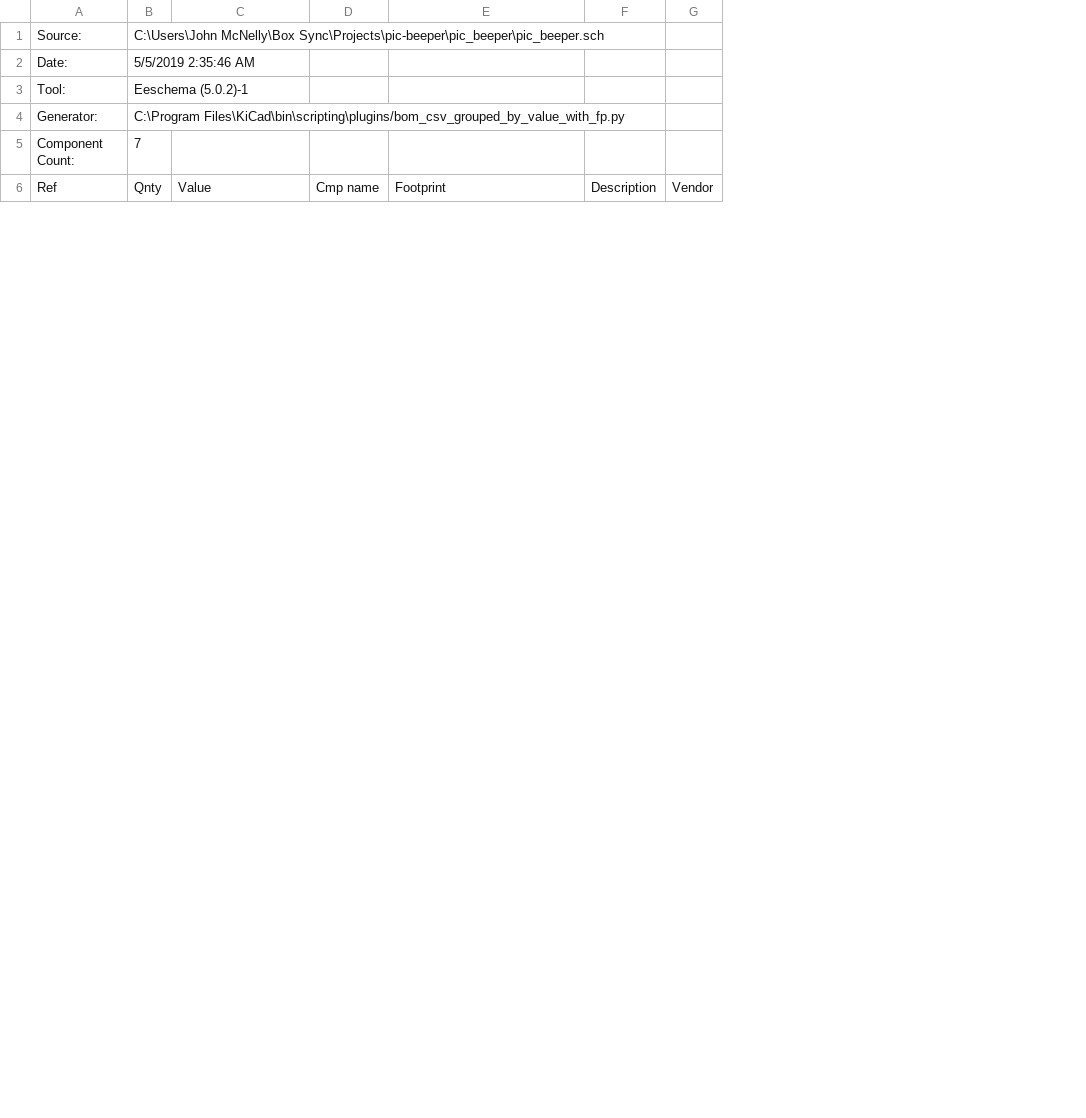
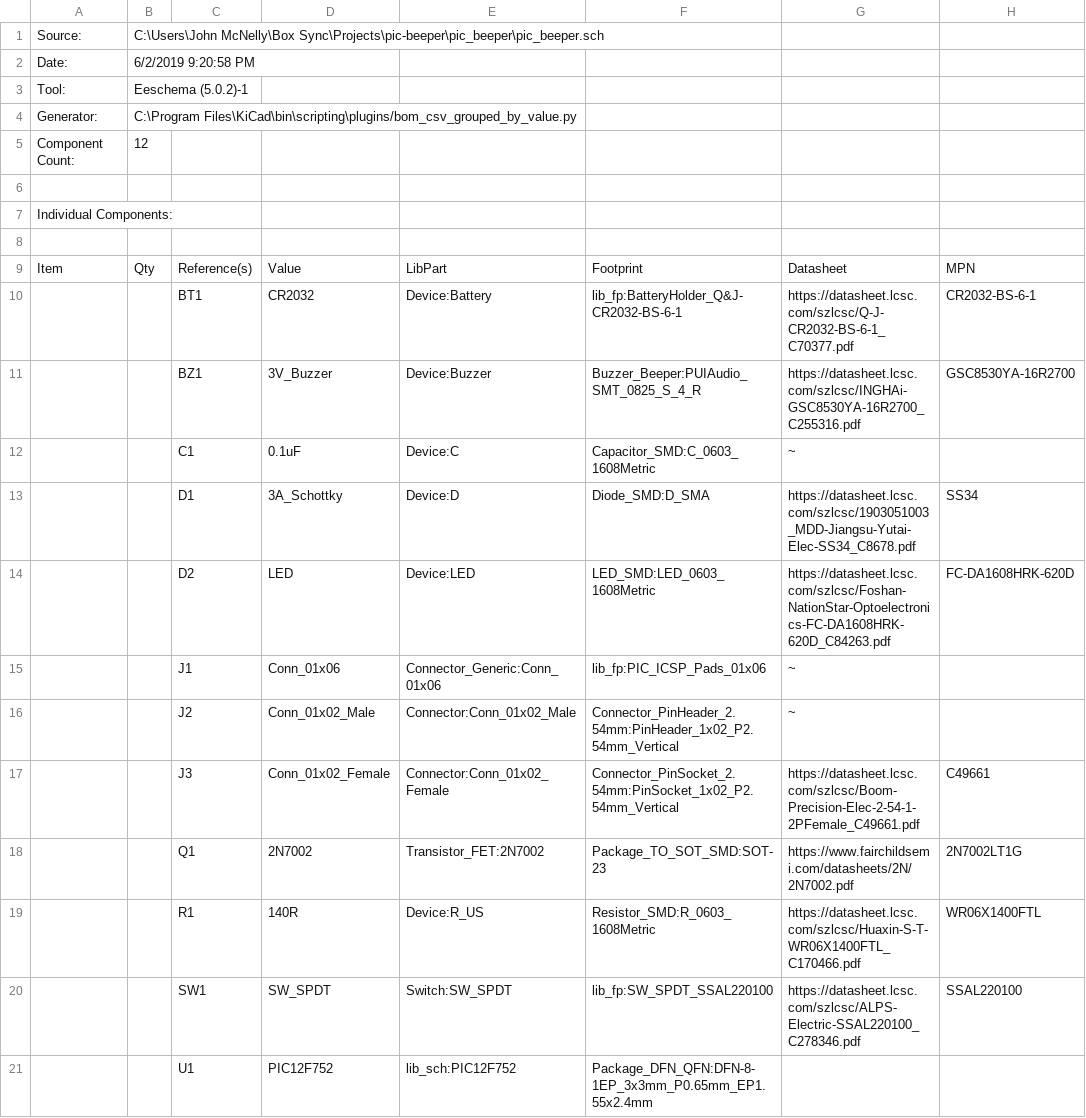
Before and after one commit to CoolNamesAllTaken/pic-beeper, a CSV file: pic_beeper/bom/pic_beeper.csv, drawn as a sheet; only a part is shown; removed rows and columns are numbered as before the commit, all else as after; the diff covers the shown part only; the diff names each change by its address in the sheet, - before the commit and + after, or states it on an @@ line.

```diff
--- a/pic_beeper/bom/pic_beeper.csv
+++ b/pic_beeper/bom/pic_beeper.csv
+column C, row 9: Reference(s)
-column D, row 6: Cmp name
+column E, row 9: LibPart
-column F, row 6: Description
-column G, row 6: Vendor
+column G, row 9: Datasheet
+column H, row 9: MPN
-B2: 5/5/2019 2:35:46 AM
+B2: 6/2/2019 9:20:58 PM
-B4: C:\Program Files\KiCad\bin\scripting\plugins/bom_csv_grouped_by_value_with_fp.py
+B4: C:\Program Files\KiCad\bin\scripting\plugins/bom_csv_grouped_by_value.py
-B5: 7
+B5: 12
+row 6: (empty)
+row 7: Individual Components:
+row 8: (empty)
-A9: Ref
+A9: Item
-B9: Qnty
+B9: Qty
+row 10:  |  | BT1 | CR2032 | Device:Battery | lib_fp:BatteryHolder_Q&J-CR2032-BS-6-1 | https://datasheet.lcsc.com/szlcsc/Q-J-CR2032-BS-6-1_C70377.pdf | CR2032-BS-6-1
+row 11:  |  | BZ1 | 3V_Buzzer | Device:Buzzer | Buzzer_Beeper:PUIAudio_SMT_0825_S_4_R | https://datasheet.lcsc.com/szlcsc/INGHAi-GSC8530YA-16R2700_C255316.pdf | GSC8530YA-16R2700
+row 12:  |  | C1 | 0.1uF | Device:C | Capacitor_SMD:C_0603_1608Metric | ~
+row 13:  |  | D1 | 3A_Schottky | Device:D | Diode_SMD:D_SMA | https://datasheet.lcsc.com/szlcsc/1903051003_MDD-Jiangsu-Yutai-Elec-SS34_C8678.pdf | SS34
+row 14:  |  | D2 | LED | Device:LED | LED_SMD:LED_0603_1608Metric | https://datasheet.lcsc.com/szlcsc/Foshan-NationStar-Optoelectronics-FC-DA1608HRK-620D_C84263.pdf | FC-DA1608HRK-620D
+row 15:  |  | J1 | Conn_01x06 | Connector_Generic:Conn_01x06 | lib_fp:PIC_ICSP_Pads_01x06 | ~
+row 16:  |  | J2 | Conn_01x02_Male | Connector:Conn_01x02_Male | Connector_PinHeader_2.54mm:PinHeader_1x02_P2.54mm_Vertical | ~
+row 17:  |  | J3 | Conn_01x02_Female | Connector:Conn_01x02_Female | Connector_PinSocket_2.54mm:PinSocket_1x02_P2.54mm_Vertical | https://datasheet.lcsc.com/szlcsc/Boom-Precision-Elec-2-54-1-2PFemale_C49661.pdf | C49661
+row 18:  |  | Q1 | 2N7002 | Transistor_FET:2N7002 | Package_TO_SOT_SMD:SOT-23 | https://www.fairchildsemi.com/datasheets/2N/2N7002.pdf | 2N7002LT1G
+row 19:  |  | R1 | 140R | Device:R_US | Resistor_SMD:R_0603_1608Metric | https://datasheet.lcsc.com/szlcsc/Huaxin-S-T-WR06X1400FTL_C170466.pdf | WR06X1400FTL
+row 20:  |  | SW1 | SW_SPDT | Switch:SW_SPDT | lib_fp:SW_SPDT_SSAL220100 | https://datasheet.lcsc.com/szlcsc/ALPS-Electric-SSAL220100_C278346.pdf | SSAL220100
+row 21:  |  | U1 | PIC12F752 | lib_sch:PIC12F752 | Package_DFN_QFN:DFN-8-1EP_3x3mm_P0.65mm_EP1.55x2.4mm
```
Also changed, not shown: 13 added rows, 2 removed rows and 6 edited cells elsewhere in this file, 49 other files.
